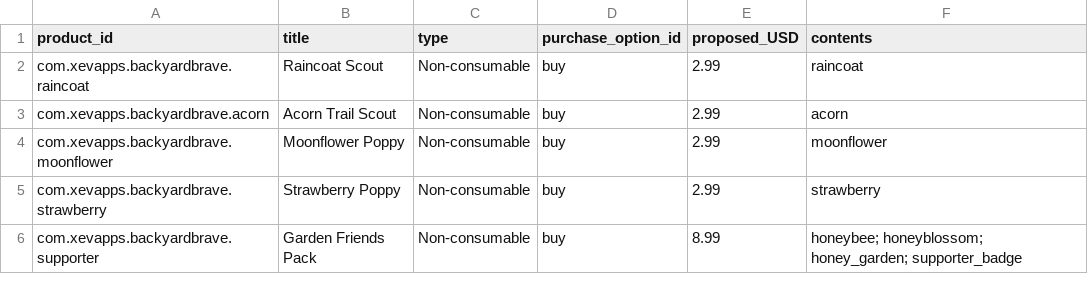
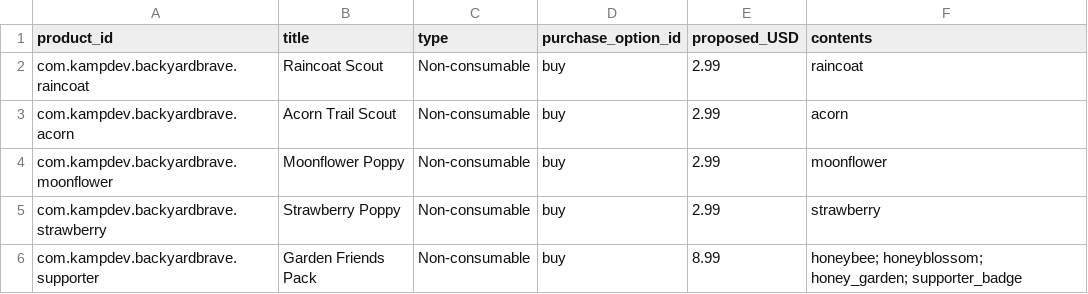
Before and after one commit to Kamp-Dev/backyard-brave, a CSV file: game/launch/products.csv, drawn as a sheet.

```diff
--- a/game/launch/products.csv
+++ b/game/launch/products.csv
@@ -1,6 +1,6 @@
 product_id,title,type,purchase_option_id,proposed_USD,contents
-com.xevapps.backyardbrave.raincoat,Raincoat Scout,Non-consumable,buy,2.99,raincoat
-com.xevapps.backyardbrave.acorn,Acorn Trail Scout,Non-consumable,buy,2.99,acorn
-com.xevapps.backyardbrave.moonflower,Moonflower Poppy,Non-consumable,buy,2.99,moonflower
-com.xevapps.backyardbrave.strawberry,Strawberry Poppy,Non-consumable,buy,2.99,strawberry
-com.xevapps.backyardbrave.supporter,Garden Friends Pack,Non-consumable,buy,8.99,honeybee; honeyblossom; honey_garden; supporter_badge
+com.kampdev.backyardbrave.raincoat,Raincoat Scout,Non-consumable,buy,2.99,raincoat
+com.kampdev.backyardbrave.acorn,Acorn Trail Scout,Non-consumable,buy,2.99,acorn
+com.kampdev.backyardbrave.moonflower,Moonflower Poppy,Non-consumable,buy,2.99,moonflower
+com.kampdev.backyardbrave.strawberry,Strawberry Poppy,Non-consumable,buy,2.99,strawberry
+com.kampdev.backyardbrave.supporter,Garden Friends Pack,Non-consumable,buy,8.99,honeybee; honeyblossom; honey_garden; supporter_badge
```
Also changed, not shown: 13 other files.
